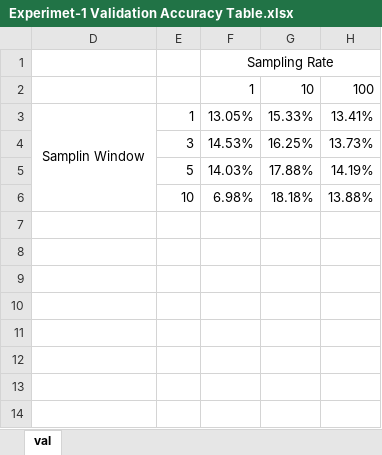
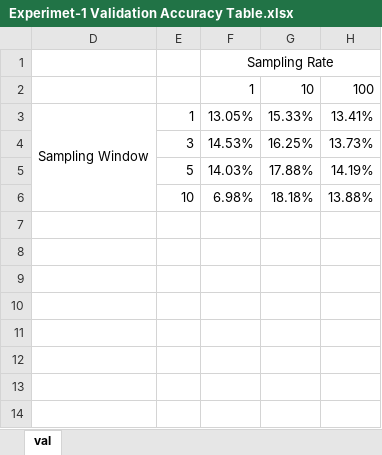
Before and after one commit to jgomezm/Music-Classification, an Excel workbook: Experimet-1 Validation Accuracy Table.xlsx, sheet val, drawn as a sheet; values as stored, in another font and other column widths than the file's, no borders; conditional formats not drawn; the diff names each change by its address in the sheet, - before the commit and + after, or states it on an @@ line.

```diff
--- a/Experimet-1 Validation Accuracy Table.xlsx (sheet val)
+++ b/Experimet-1 Validation Accuracy Table.xlsx (sheet val)
-D3: Samplin Window
+D3: Sampling Window
```
Also changed, not shown: Experimet-2 Validation Accuracy Table.xlsx, 5 other files.
